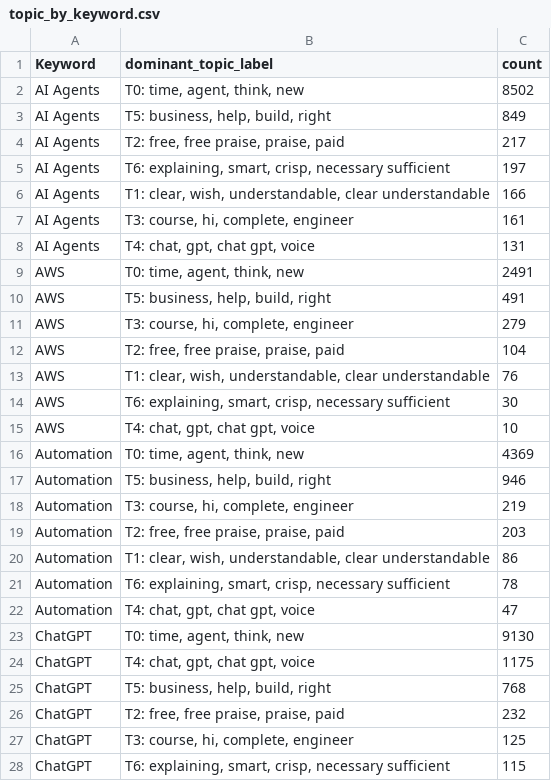
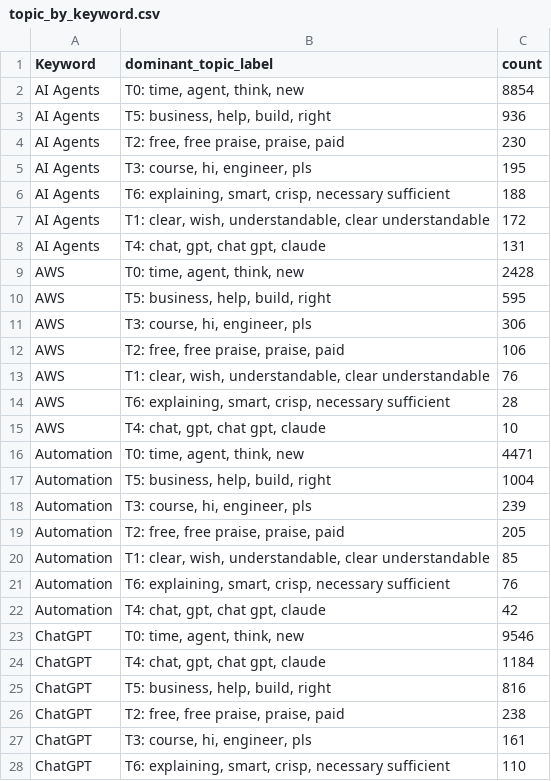
Before and after one commit to Shifali-Chandra/socialpulse-market-intelligence, a CSV file: data/reports/features/topic_by_keyword.csv, drawn as a sheet; only a part is shown; the diff covers the shown part only.

```diff
--- a/data/reports/features/topic_by_keyword.csv
+++ b/data/reports/features/topic_by_keyword.csv
@@ -1,28 +1,28 @@
 Keyword,dominant_topic_label,count
-AI Agents,"T0: time, agent, think, new",8502
-AI Agents,"T5: business, help, build, right",849
-AI Agents,"T2: free, free praise, praise, paid",217
-AI Agents,"T6: explaining, smart, crisp, necessary sufficient",197
-AI Agents,"T1: clear, wish, understandable, clear understandable",166
-AI Agents,"T3: course, hi, complete, engineer",161
-AI Agents,"T4: chat, gpt, chat gpt, voice",131
-AWS,"T0: time, agent, think, new",2491
-AWS,"T5: business, help, build, right",491
-AWS,"T3: course, hi, complete, engineer",279
-AWS,"T2: free, free praise, praise, paid",104
+AI Agents,"T0: time, agent, think, new",8854
+AI Agents,"T5: business, help, build, right",936
+AI Agents,"T2: free, free praise, praise, paid",230
+AI Agents,"T3: course, hi, engineer, pls",195
+AI Agents,"T6: explaining, smart, crisp, necessary sufficient",188
+AI Agents,"T1: clear, wish, understandable, clear understandable",172
+AI Agents,"T4: chat, gpt, chat gpt, claude",131
+AWS,"T0: time, agent, think, new",2428
+AWS,"T5: business, help, build, right",595
+AWS,"T3: course, hi, engineer, pls",306
+AWS,"T2: free, free praise, praise, paid",106
 AWS,"T1: clear, wish, understandable, clear understandable",76
-AWS,"T6: explaining, smart, crisp, necessary sufficient",30
-AWS,"T4: chat, gpt, chat gpt, voice",10
-Automation,"T0: time, agent, think, new",4369
-Automation,"T5: business, help, build, right",946
-Automation,"T3: course, hi, complete, engineer",219
-Automation,"T2: free, free praise, praise, paid",203
-Automation,"T1: clear, wish, understandable, clear understandable",86
-Automation,"T6: explaining, smart, crisp, necessary sufficient",78
-Automation,"T4: chat, gpt, chat gpt, voice",47
-ChatGPT,"T0: time, agent, think, new",9130
-ChatGPT,"T4: chat, gpt, chat gpt, voice",1175
-ChatGPT,"T5: business, help, build, right",768
-ChatGPT,"T2: free, free praise, praise, paid",232
-ChatGPT,"T3: course, hi, complete, engineer",125
-ChatGPT,"T6: explaining, smart, crisp, necessary sufficient",115
+AWS,"T6: explaining, smart, crisp, necessary sufficient",28
+AWS,"T4: chat, gpt, chat gpt, claude",10
+Automation,"T0: time, agent, think, new",4471
+Automation,"T5: business, help, build, right",1004
+Automation,"T3: course, hi, engineer, pls",239
+Automation,"T2: free, free praise, praise, paid",205
+Automation,"T1: clear, wish, understandable, clear understandable",85
+Automation,"T6: explaining, smart, crisp, necessary sufficient",76
+Automation,"T4: chat, gpt, chat gpt, claude",42
+ChatGPT,"T0: time, agent, think, new",9546
+ChatGPT,"T4: chat, gpt, chat gpt, claude",1184
+ChatGPT,"T5: business, help, build, right",816
+ChatGPT,"T2: free, free praise, praise, paid",238
+ChatGPT,"T3: course, hi, engineer, pls",161
+ChatGPT,"T6: explaining, smart, crisp, necessary sufficient",110
```
Also changed, not shown: 2 added rows, 2 removed rows and 61 edited cells elsewhere in this file, data/reports/features/engagement_by_topic.csv, data/reports/trends/emerging_topics.csv, 12 other files.
